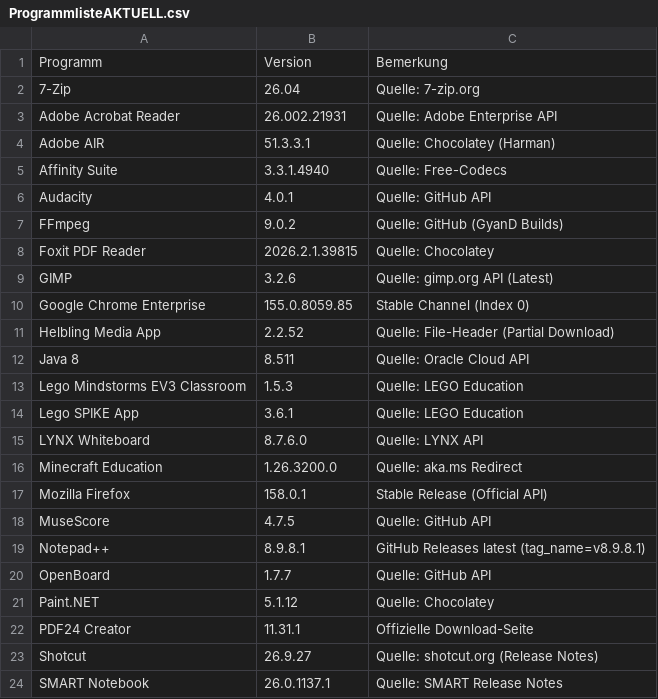
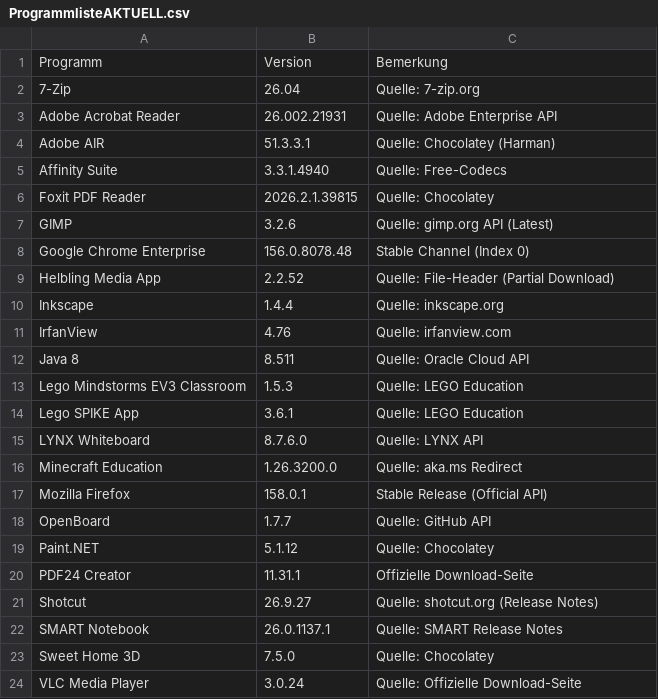
Before and after one commit to loufrance/Software-Monitor-v2, a CSV file: ProgrammlisteAKTUELL.csv, drawn as a sheet; only a part is shown; the shorter side is filled out with more unchanged rows.

```diff
--- a/ProgrammlisteAKTUELL.csv
+++ b/ProgrammlisteAKTUELL.csv
@@ -5,8 +5,8 @@
 "Affinity Suite";"3.3.1.4940";"Quelle: Free-Codecs"
-"Audacity";"4.0.1";"Quelle: GitHub API"
-"FFmpeg";"9.0.2";"Quelle: GitHub (GyanD Builds)"
 "Foxit PDF Reader";"2026.2.1.39815";"Quelle: Chocolatey"
 "GIMP";"3.2.6";"Quelle: gimp.org API (Latest)"
-"Google Chrome Enterprise";"155.0.8059.85";"Stable Channel (Index 0)"
+"Google Chrome Enterprise";"156.0.8078.48";"Stable Channel (Index 0)"
 "Helbling Media App";"2.2.52";"Quelle: File-Header (Partial Download)"
+"Inkscape";"1.4.4";"Quelle: inkscape.org"
+"IrfanView";"4.76";"Quelle: irfanview.com"
 "Java 8";"8.511";"Quelle: Oracle Cloud API"
@@ -17,4 +17,2 @@
 "Mozilla Firefox";"158.0.1";"Stable Release (Official API)"
-"MuseScore";"4.7.5";"Quelle: GitHub API"
-"Notepad++";"8.9.8.1";"GitHub Releases latest (tag_name=v8.9.8.1)"
 "OpenBoard";"1.7.7";"Quelle: GitHub API"
```
